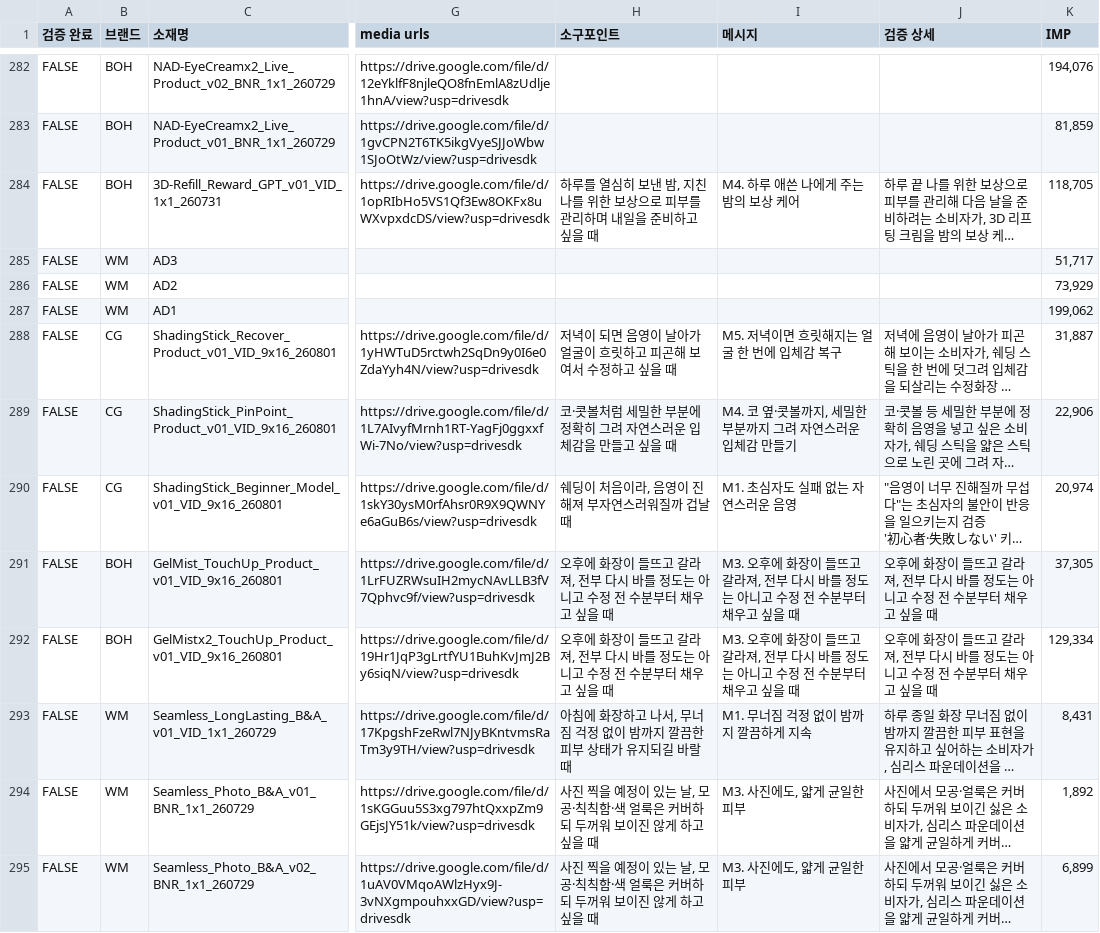
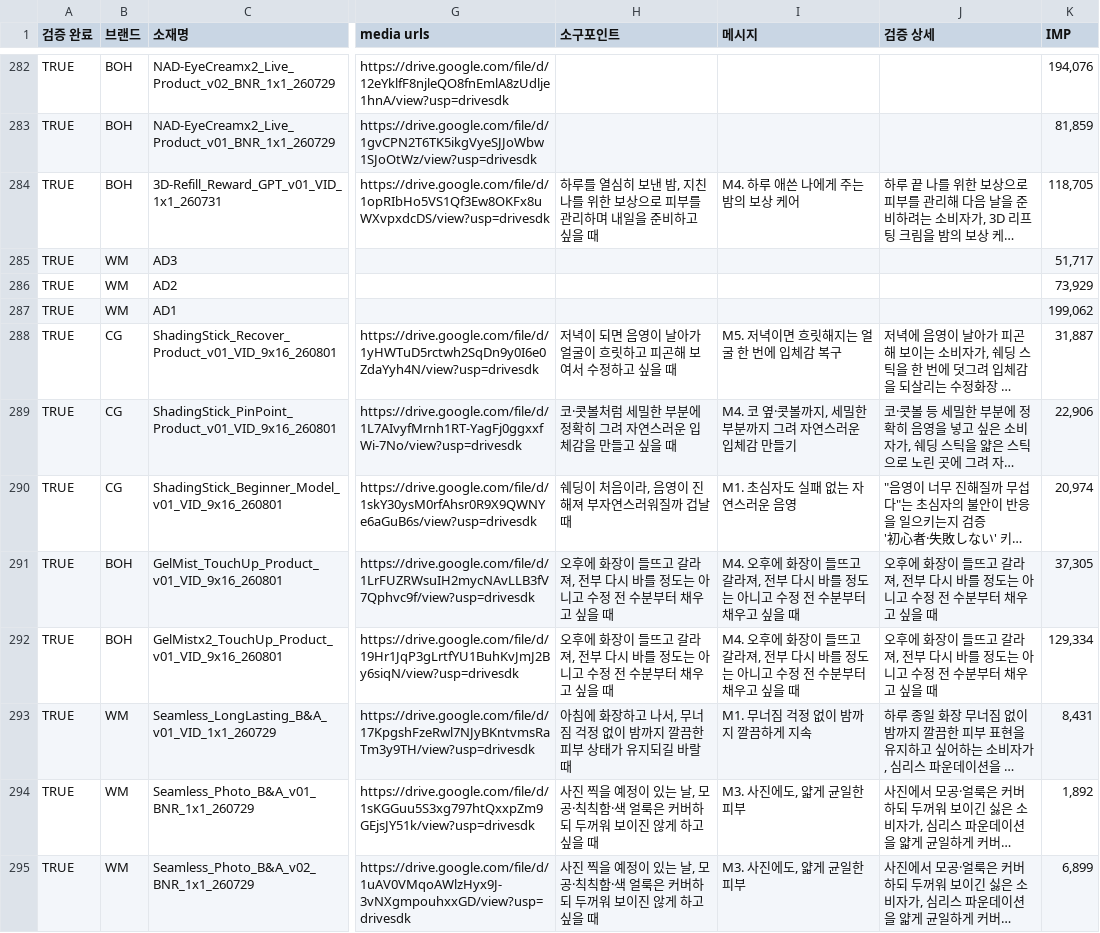
Before and after one commit to qlrltm123-a11y/creative-dashboard, a CSV file: data/cep-log.csv, drawn as a sheet; only a part is shown, gaps mark what is left out; long unchanged cells end in …; the diff covers the shown part only; the diff names each change by its address in the sheet, - before the commit and + after, or states it on an @@ line.

```diff
--- a/data/cep-log.csv
+++ b/data/cep-log.csv
-A282:A295 (검증 완료): FALSE
+A282:A295 (검증 완료): TRUE
-I291:I292 (메시지): M3. 오후에…
+I291:I292 (메시지): M4. 오후에…
```
Also changed, not shown: 171 edited cells elsewhere in this file.
